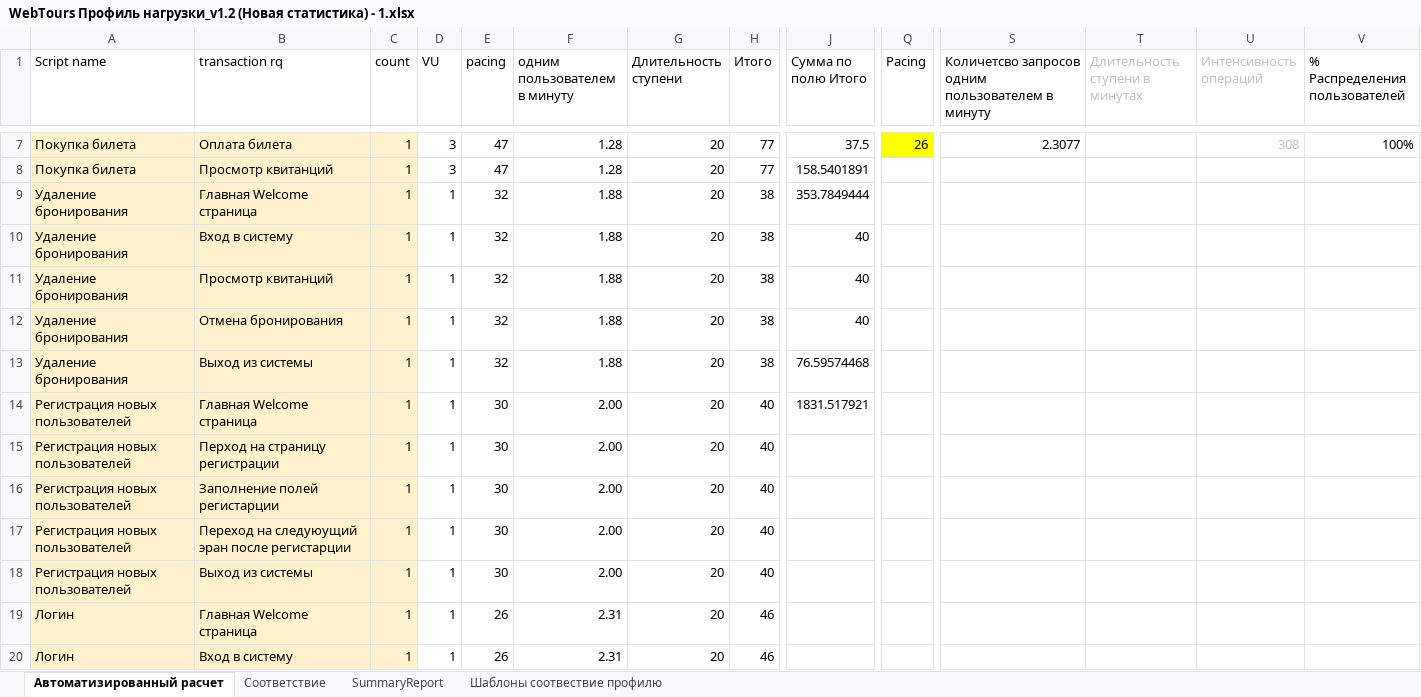
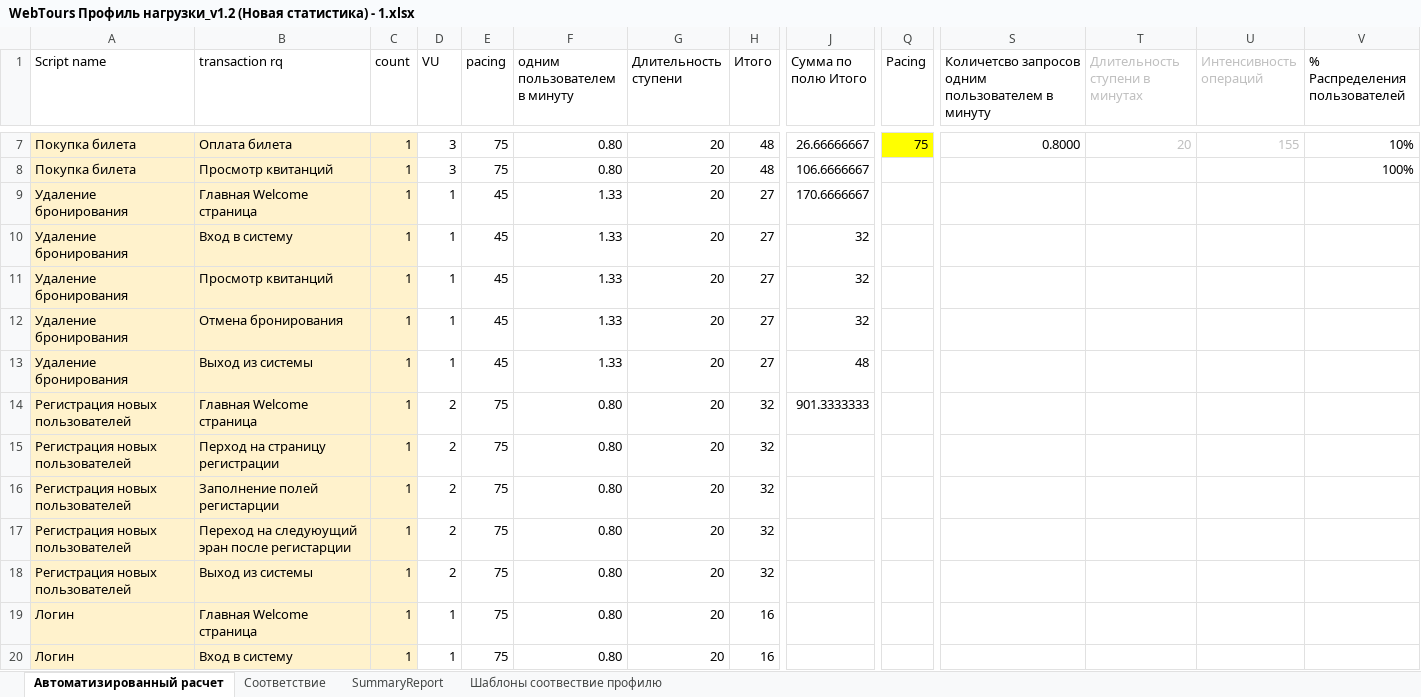
Before and after one commit to juxhit/LoadTesting, an Excel workbook: Сценарии/WebTours Профиль нагрузки_v1.2 (Новая статистика) - 1.xlsx, sheet Автоматизированный расчет, drawn as a sheet; only a part is shown, gaps mark what is left out; values as stored, in another font and other column widths than the file's, no borders; the diff covers the shown part only; the diff names each change by its address in the sheet, - before the commit and + after, or states it on an @@ line.

```diff
--- a/Сценарии/WebTours Профиль нагрузки_v1.2 (Новая статистика) - 1.xlsx (sheet Автоматизированный расчет)
+++ b/Сценарии/WebTours Профиль нагрузки_v1.2 (Новая статистика) - 1.xlsx (sheet Автоматизированный расчет)
-E7:E8 (pacing): 47
+E7:E8 (pacing): 75
-F7:F8 (одним пользователем в минуту): 1.28
+F7:F8 (одним пользователем в минуту): 0.80
-H7:H8 (Итого): 77
+H7:H8 (Итого): 48
-J7 (Сумма по полю Итого): 37.5
+J7 (Сумма по полю Итого): 26.66666667
-Q7 (Pacing): 26
+Q7 (Pacing): 75
-S7: 2.3077
+S7: 0.8000
-T7 (Длительность ступени в минутах): (empty)
+T7 (Длительность ступени в минутах): 20
-U7 (Интенсивность операций): 308
+U7 (Интенсивность операций): 155
-V7 (% Распределения пользователей): 100%
+V7 (% Распределения пользователей): 10%
-J8 (Сумма по полю Итого): 158.5401891
+J8 (Сумма по полю Итого): 106.6666667
-V8 (% Распределения пользователей): (empty)
+V8 (% Распределения пользователей): 100%
-E9:E13 (pacing): 32
+E9:E13 (pacing): 45
-F9:F13 (одним пользователем в минуту): 1.88
+F9:F13 (одним пользователем в минуту): 1.33
-H9:H13 (Итого): 38
+H9:H13 (Итого): 27
-J9 (Сумма по полю Итого): 353.7849444
+J9 (Сумма по полю Итого): 170.6666667
-J10:J12 (Сумма по полю Итого): 40
+J10:J12 (Сумма по полю Итого): 32
-J13 (Сумма по полю Итого): 76.59574468
+J13 (Сумма по полю Итого): 48
-D14:D18 (VU): 1
+D14:D18 (VU): 2
-E14:E18 (pacing): 30
+E14:E18 (pacing): 75
-F14:F18 (одним пользователем в минуту): 2.00
+F14:F18 (одним пользователем в минуту): 0.80
-H14:H18 (Итого): 40
+H14:H18 (Итого): 32
-J14 (Сумма по полю Итого): 1831.517921
+J14 (Сумма по полю Итого): 901.3333333
-E19:E20 (pacing): 26
+E19:E20 (pacing): 75
-F19:F20 (одним пользователем в минуту): 2.31
+F19:F20 (одним пользователем в минуту): 0.80
-H19:H20 (Итого): 46
+H19:H20 (Итого): 16
```
Also changed, not shown: 124 edited cells elsewhere in this sheet, 1 other file.
